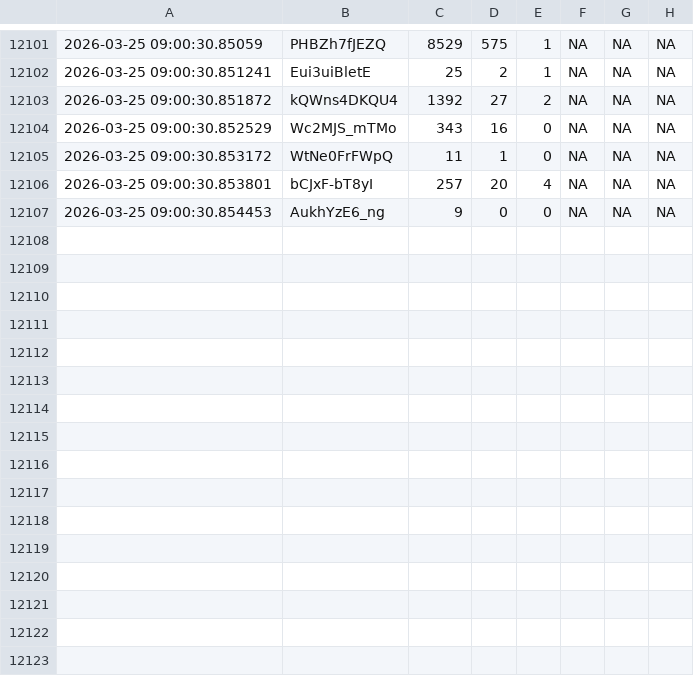
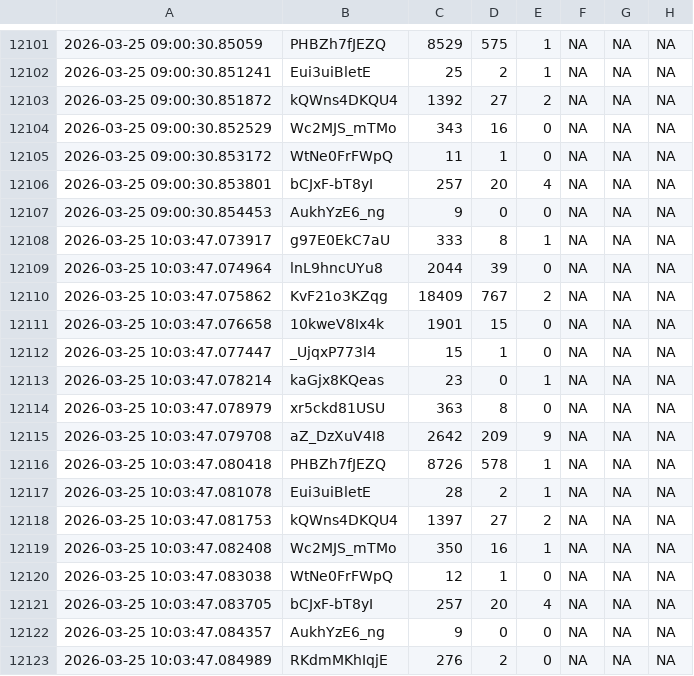
Before and after one commit to efejiroe/influencer-cv, a CSV file: data/tracking_data.csv, drawn as a sheet; only a part is shown, gaps mark what is left out.

```diff
--- a/data/tracking_data.csv
+++ b/data/tracking_data.csv
@@ -12107 +12107,17 @@
 2026-03-25 09:00:30.854453,"AukhYzE6_ng","9","0","0",NA,NA,NA
+2026-03-25 10:03:47.073917,"g97E0EkC7aU","333","8","1",NA,NA,NA
+2026-03-25 10:03:47.074964,"lnL9hncUYu8","2044","39","0",NA,NA,NA
+2026-03-25 10:03:47.075862,"KvF21o3KZqg","18409","767","2",NA,NA,NA
+2026-03-25 10:03:47.076658,"10kweV8Ix4k","1901","15","0",NA,NA,NA
+2026-03-25 10:03:47.077447,"_UjqxP773l4","15","1","0",NA,NA,NA
+2026-03-25 10:03:47.078214,"kaGjx8KQeas","23","0","1",NA,NA,NA
+2026-03-25 10:03:47.078979,"xr5ckd81USU","363","8","0",NA,NA,NA
+2026-03-25 10:03:47.079708,"aZ_DzXuV4I8","2642","209","9",NA,NA,NA
+2026-03-25 10:03:47.080418,"PHBZh7fJEZQ","8726","578","1",NA,NA,NA
+2026-03-25 10:03:47.081078,"Eui3uiBletE","28","2","1",NA,NA,NA
+2026-03-25 10:03:47.081753,"kQWns4DKQU4","1397","27","2",NA,NA,NA
+2026-03-25 10:03:47.082408,"Wc2MJS_mTMo","350","16","1",NA,NA,NA
+2026-03-25 10:03:47.083038,"WtNe0FrFWpQ","12","1","0",NA,NA,NA
+2026-03-25 10:03:47.083705,"bCJxF-bT8yI","257","20","4",NA,NA,NA
+2026-03-25 10:03:47.084357,"AukhYzE6_ng","9","0","0",NA,NA,NA
+2026-03-25 10:03:47.084989,"RKdmMKhIqjE","276","2","0",NA,NA,NA
```
Also changed, not shown: data/active_tracking.csv, data/channel_video_lookup.csv.
